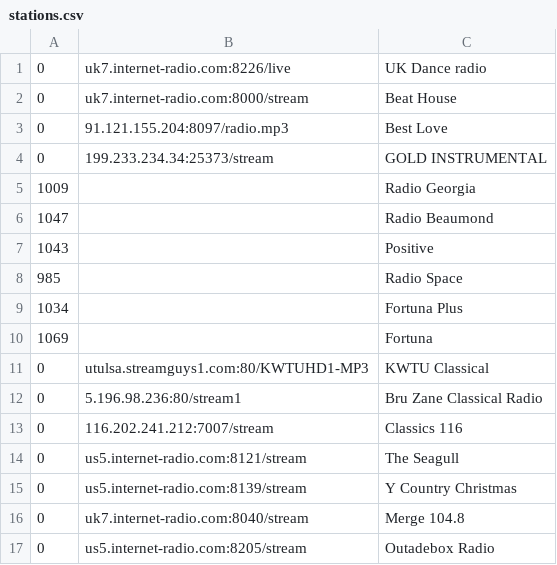
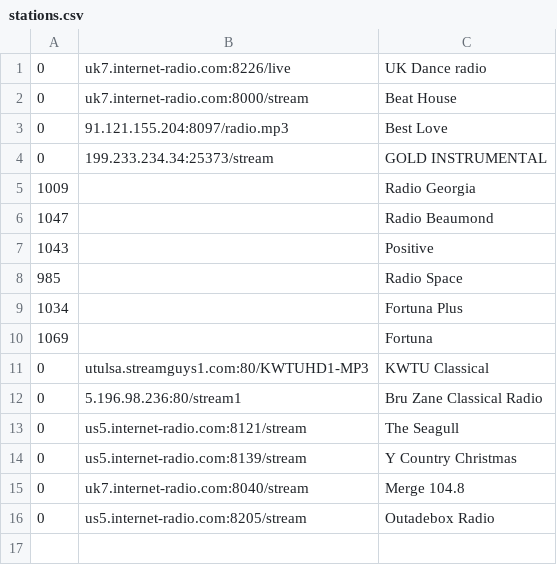
Before and after one commit to geoavia/Internet-Radio, a CSV file: data/stations.csv, drawn as a sheet.

```diff
--- a/data/stations.csv
+++ b/data/stations.csv
@@ -12,3 +12,2 @@
 0,5.196.98.236:80/stream1,Bru Zane Classical Radio
-0,116.202.241.212:7007/stream,Classics 116
 0,us5.internet-radio.com:8121/stream,The Seagull
```
Also changed, not shown: 5 other files.
